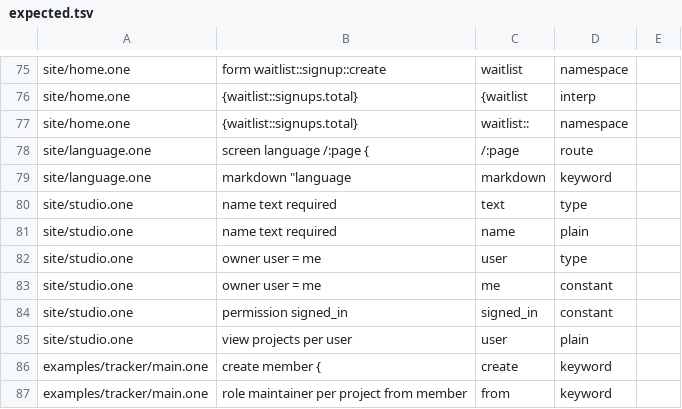
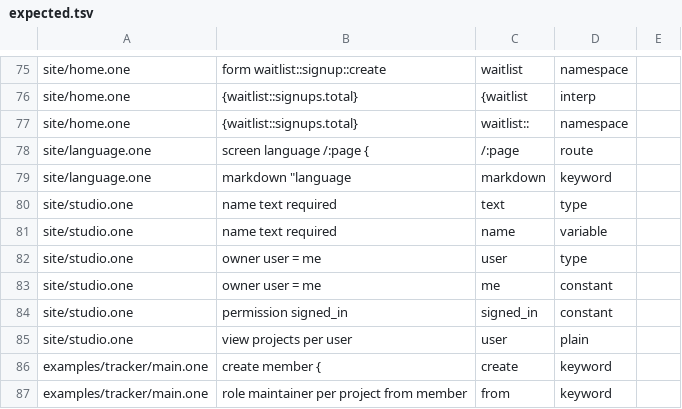
Before and after one commit to da0x/uione, a TSV file: editors/expected.tsv, drawn as a sheet; only a part is shown, gaps mark what is left out; the diff covers the shown part only.

Commit message:
Highlight an entity's fields as names with types, in both editors
Inside an entity's block each line is a field: its name, shown as a
variable, then its type, a built-in one or another entity, shown as a type.
So project  project  required  key and role  enum maintainer | reporter no
longer show their names as the declarations those words start elsewhere.

```diff
--- a/editors/expected.tsv
+++ b/editors/expected.tsv
@@ -100,3 +100,3 @@ site/language.one	markdown "language	markdown	keyword
 site/studio.one	name   text  required	text	type
-site/studio.one	name   text  required	name	plain
+site/studio.one	name   text  required	name	variable
 site/studio.one	owner  user  = me	user	type
```
Also changed, not shown: 7 added rows and 4 edited cells elsewhere in this file, 3 other files.
